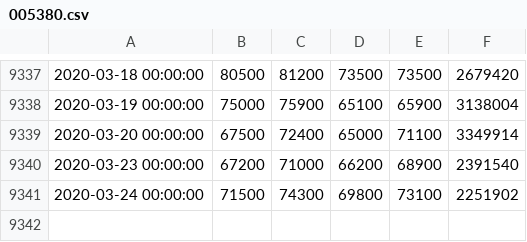
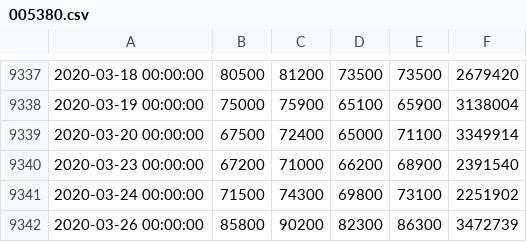
Before and after one commit to kimkyeonghun/rltrader, a CSV file: AC/data/chart_data/005380.csv, drawn as a sheet; only a part is shown, gaps mark what is left out.

```diff
--- a/AC/data/chart_data/005380.csv
+++ b/AC/data/chart_data/005380.csv
@@ -9341 +9341,2 @@
 2020-03-24 00:00:00,71500,74300,69800,73100,2251902
+2020-03-26 00:00:00,85800,90200,82300,86300,3472739
```
Also changed, not shown: AC/data/chart_data/kospi.csv, PG/data/chart_data/kospi.csv, 3 other files.
